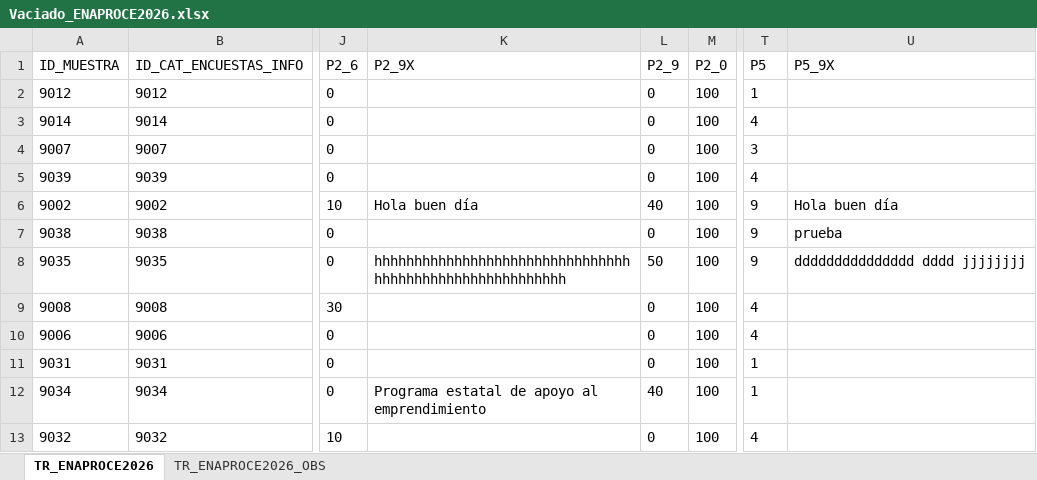
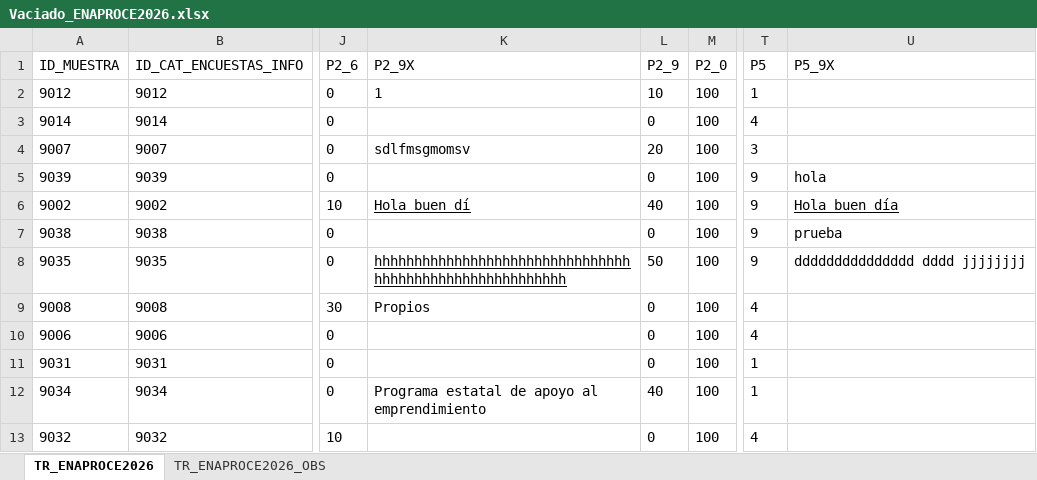
Before and after one commit to MAMaciasL/Vectores_ENAPROCE_2026-, an Excel workbook: Vaciado_ENAPROCE2026.xlsx, sheet TR_ENAPROCE2026, drawn as a sheet; only a part is shown, gaps mark what is left out; values as stored, in another font and other column widths than the file's, no borders; the diff names each change by its address in the sheet, - before the commit and + after, or states it on an @@ line.

```diff
--- a/Vaciado_ENAPROCE2026.xlsx (sheet TR_ENAPROCE2026)
+++ b/Vaciado_ENAPROCE2026.xlsx (sheet TR_ENAPROCE2026)
-K2 (P2_9X): (empty)
+K2 (P2_9X): 1
-L2 (P2_9): 0
+L2 (P2_9): 10
-K4 (P2_9X): (empty)
+K4 (P2_9X): sdlfmsgmomsv
-L4 (P2_9): 0
+L4 (P2_9): 20
-T5 (P5): 4
+T5 (P5): 9
-U5 (P5_9X): (empty)
+U5 (P5_9X): hola
-K6 (P2_9X): Hola buen día
+K6 (P2_9X): Hola buen dí
-K6 underline: off
+K6 underline: on
-U6 underline: off
+U6 underline: on
-K8 underline: off
+K8 underline: on
-K9 (P2_9X): (empty)
+K9 (P2_9X): Propios
```
Also changed, not shown: 14 other files.
